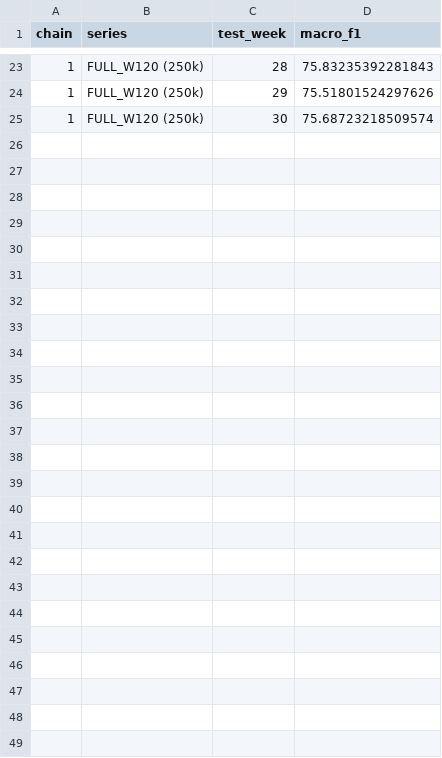
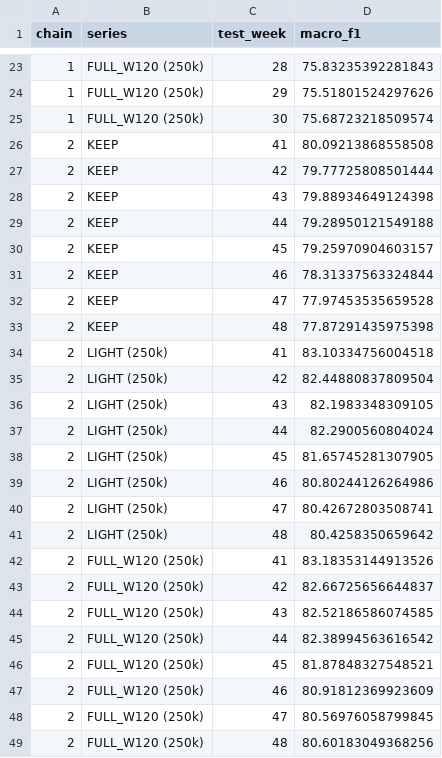
Before and after one commit to linnoureddine/budget-aware-etc-drift-adaptation, a CSV file: figures/fig_drift_data.csv, drawn as a sheet; only a part is shown, gaps mark what is left out.

```diff
--- a/figures/fig_drift_data.csv
+++ b/figures/fig_drift_data.csv
@@ -25 +25,25 @@ chain,series,test_week,macro_f1
 1,FULL_W120 (250k),30,75.68723218509574
+2,KEEP,41,80.09213868558508
+2,KEEP,42,79.77725808501444
+2,KEEP,43,79.88934649124398
+2,KEEP,44,79.28950121549188
+2,KEEP,45,79.25970904603157
+2,KEEP,46,78.31337563324844
+2,KEEP,47,77.97453535659528
+2,KEEP,48,77.87291435975398
+2,LIGHT (250k),41,83.10334756004518
+2,LIGHT (250k),42,82.44880837809504
+2,LIGHT (250k),43,82.1983348309105
+2,LIGHT (250k),44,82.2900560804024
+2,LIGHT (250k),45,81.65745281307905
+2,LIGHT (250k),46,80.80244126264986
+2,LIGHT (250k),47,80.42672803508741
+2,LIGHT (250k),48,80.4258350659642
+2,FULL_W120 (250k),41,83.18353144913526
+2,FULL_W120 (250k),42,82.66725656644837
+2,FULL_W120 (250k),43,82.52186586074585
+2,FULL_W120 (250k),44,82.38994563616542
+2,FULL_W120 (250k),45,81.87848327548521
+2,FULL_W120 (250k),46,80.91812369923609
+2,FULL_W120 (250k),47,80.56976058799845
+2,FULL_W120 (250k),48,80.60183049368256
```
Also changed, not shown: figures/fig_budget_f1_data.csv, figures/fig_cost_benefit_data.csv, 19 other files.
